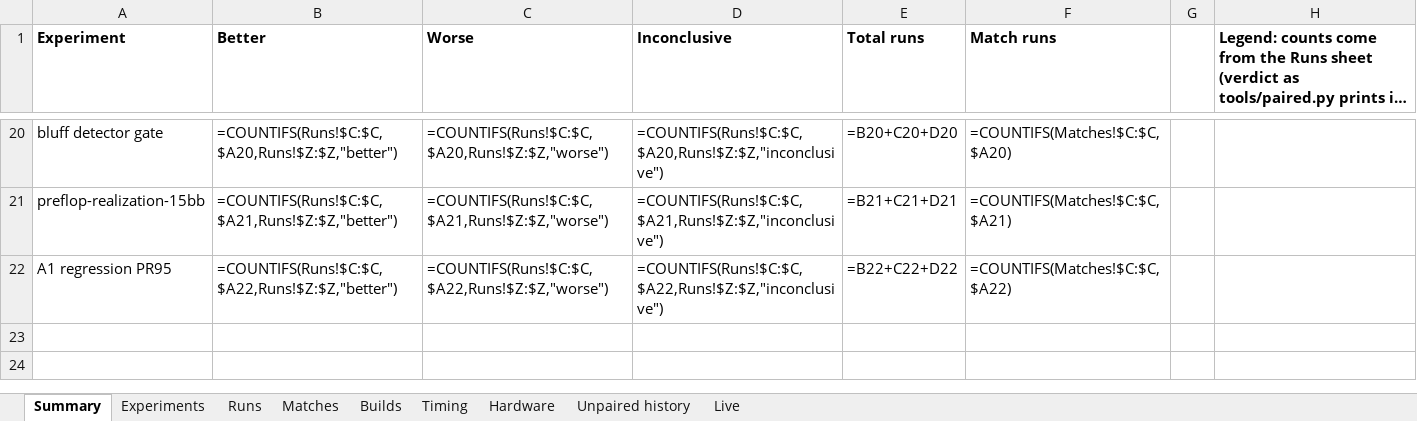
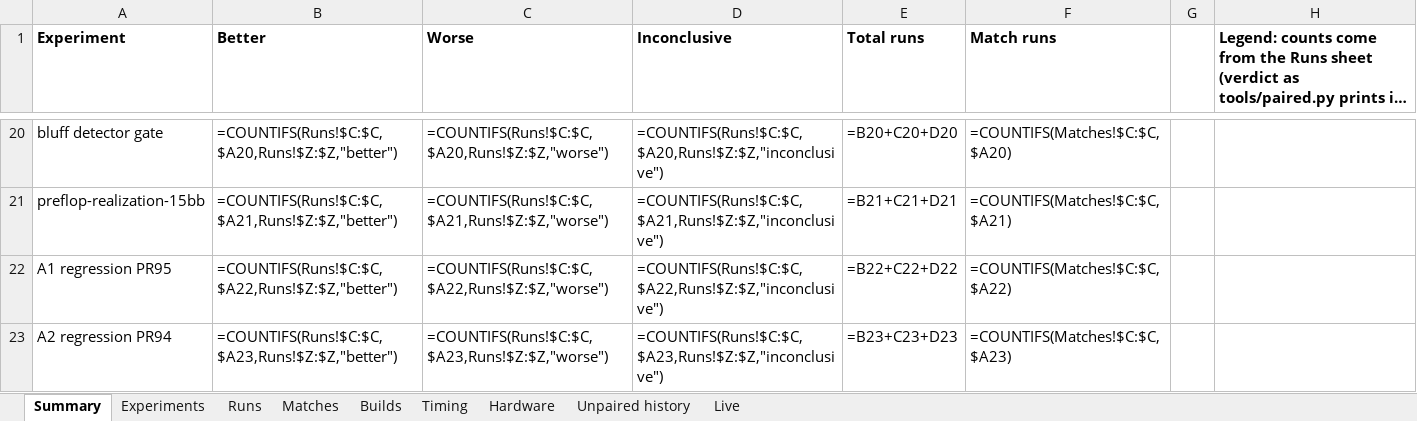
Before and after one commit to yashlad1/pokercpp, an Excel workbook: results/eval-log.xlsx, sheet Summary, drawn as a sheet; only a part is shown, gaps mark what is left out; long unchanged cells end in …; values as stored, in another font and other column widths than the file's, no borders; formulas without a stored value are shown as written; the diff names each change by its address in the sheet, - before the commit and + after, or states it on an @@ line.

```diff
--- a/results/eval-log.xlsx (sheet Summary)
+++ b/results/eval-log.xlsx (sheet Summary)
+row 23: A2 regression PR94 | =COUNTIFS(Runs!$C:$C,$A23,Runs!$Z:$Z,"better") | =COUNTIFS(Runs!$C:$C,$A23,Runs!$Z:$Z,"worse") | =COUNTIFS(Runs!$C:$C,$A23,Runs!$Z:$Z,"inconclusive") | =B23+C23+D23 | =COUNTIFS(Matches!$C:$C,$A23)
```
Also changed, not shown: sheet Runs, 1 other file.
